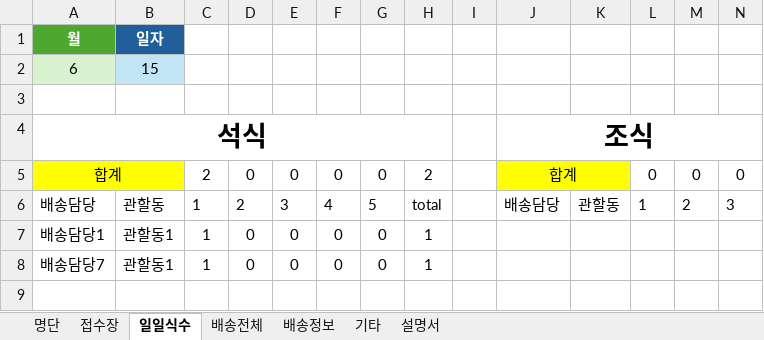
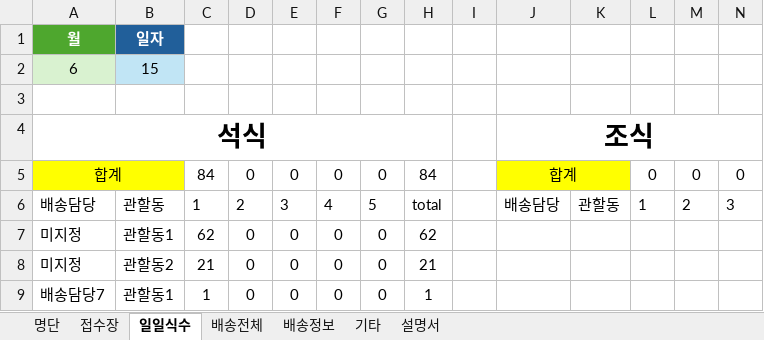
Before and after one commit to juyoung9653/meal-macro3, an Excel workbook: assets/db.xlsx, sheet 일일식수, drawn as a sheet; only a part is shown; values as stored, in another font and other column widths than the file's, no borders; table styles not drawn; rows hold the shown columns only; the diff names each change by its address in the sheet, - before the commit and + after, or states it on an @@ line.

```diff
--- a/assets/db.xlsx (sheet 일일식수)
+++ b/assets/db.xlsx (sheet 일일식수)
-C5: 2
+C5: 84
-H5: 2
+H5: 84
-A7: 배송담당1
+A7: 미지정
-C7: 1
+C7: 62
-H7: 1
+H7: 62
+row 8: 미지정 | 관할동2 | 21 | 0 | 0 | 0 | 0 | 21
```
Also changed, not shown: sheet 배송전체, sheet 배송정보, sheet 명단, 2 other files.
